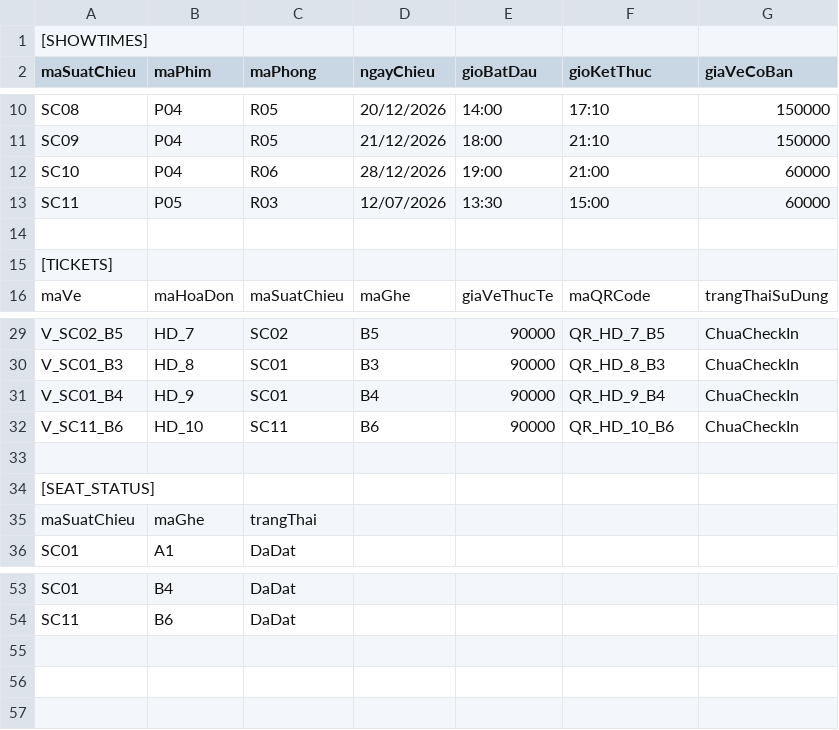
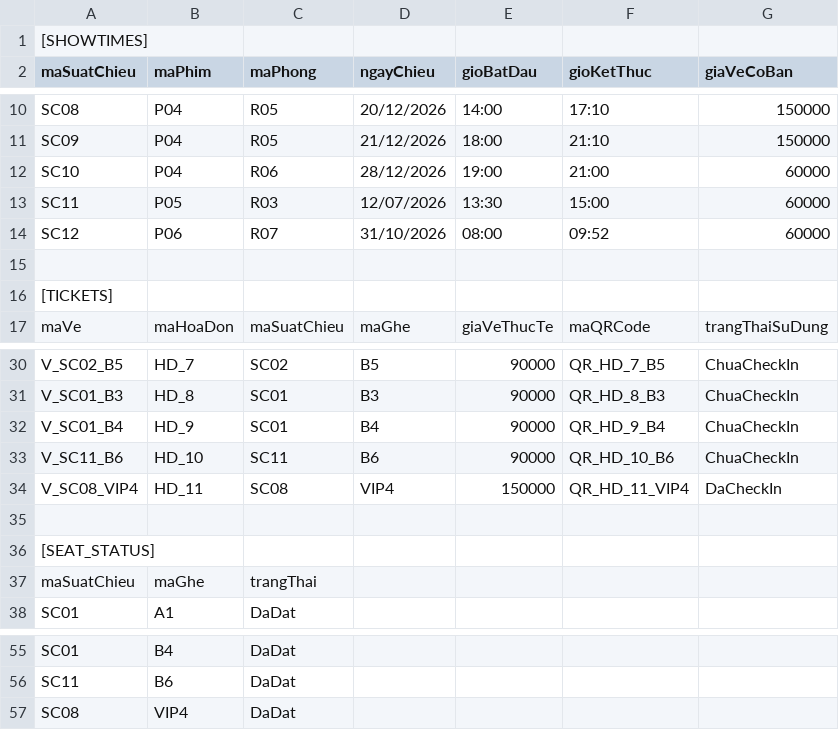
Before and after one commit to NhiNhy123/CINEMA_SYSTEM, a CSV file: DATA/lich_va_ve.csv, drawn as a sheet; only a part is shown, gaps mark what is left out; the diff names each change by its address in the sheet, - before the commit and + after, or states it on an @@ line.

```diff
--- a/DATA/lich_va_ve.csv
+++ b/DATA/lich_va_ve.csv
+row 14: SC12 | P06 | R07 | 31/10/2026 | 08:00 | 09:52 | 60000
+row 34: V_SC08_VIP4 | HD_11 | SC08 | VIP4 | 150000 | QR_HD_11_VIP4 | DaCheckIn
+row 57: SC08 | VIP4 | DaDat
```
Also changed, not shown: DATA/giao_dich_fnb.csv, DATA/nhat_ky_hoat_dong.csv, 4 other files.
